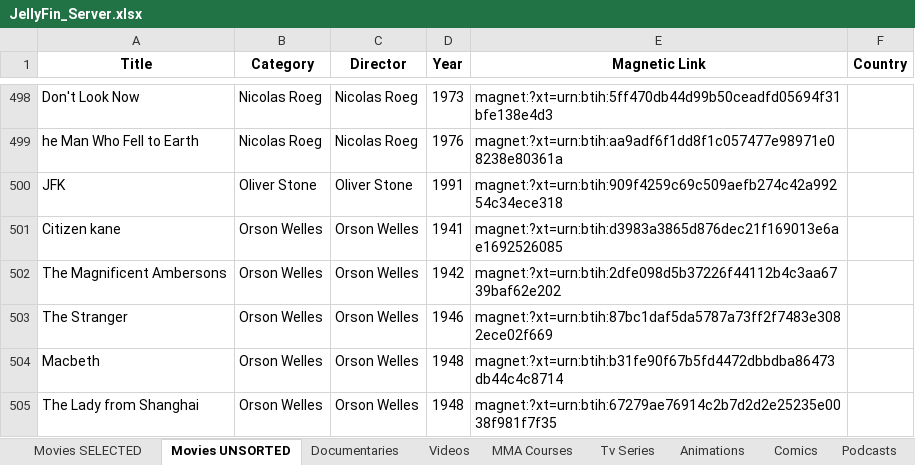
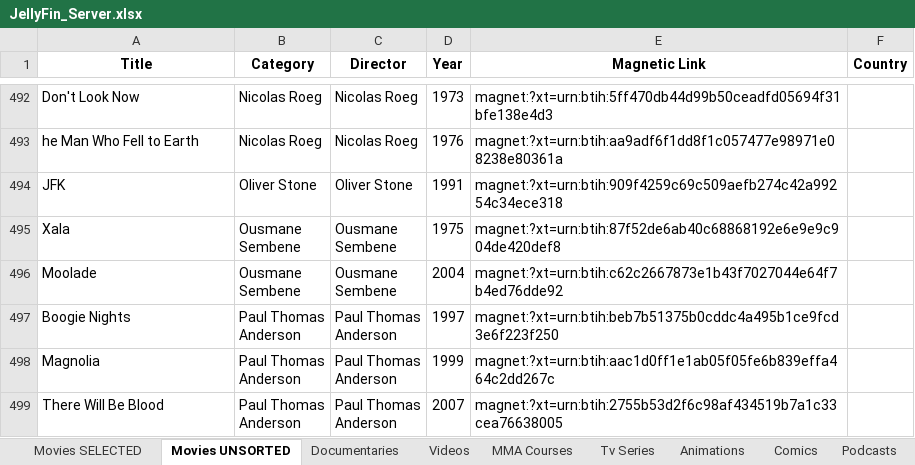
Before and after one commit to GabrielCalheiros/Cinema_Watchlist, an Excel workbook: JellyFin_Server.xlsx, sheet Movies UNSORTED, drawn as a sheet; only a part is shown, gaps mark what is left out; the shorter side is filled out with more unchanged rows; values as stored, in another font and other column widths than the file's, no borders; the diff covers the shown part only; the diff names each change by its address in the sheet, - before the commit and + after, or states it on an @@ line.

```diff
--- a/JellyFin_Server.xlsx (sheet Movies UNSORTED)
+++ b/JellyFin_Server.xlsx (sheet Movies UNSORTED)
-row 501: Citizen kane | Orson Welles | Orson Welles | 1941 | magnet:?xt=urn:btih:d3983a3865d876dec21f169013e6ae1692526085
-row 502: The Magnificent Ambersons | Orson Welles | Orson Welles | 1942 | magnet:?xt=urn:btih:2dfe098d5b37226f44112b4c3aa6739baf62e202
-row 503: The Stranger | Orson Welles | Orson Welles | 1946 | magnet:?xt=urn:btih:87bc1daf5da5787a73ff2f7483e3082ece02f669
-row 504: Macbeth | Orson Welles | Orson Welles | 1948 | magnet:?xt=urn:btih:b31fe90f67b5fd4472dbbdba86473db44c4c8714
-row 505: The Lady from Shanghai | Orson Welles | Orson Welles | 1948 | magnet:?xt=urn:btih:67279ae76914c2b7d2d2e25235e0038f981f7f35
```
Also changed, not shown: 51 removed rows elsewhere in this sheet, sheet Movies SELECTED, sheet Animations, addLater/Film_Noirmovies.xlsx, addLater/Parabellum.xlsx, 7 other files.
